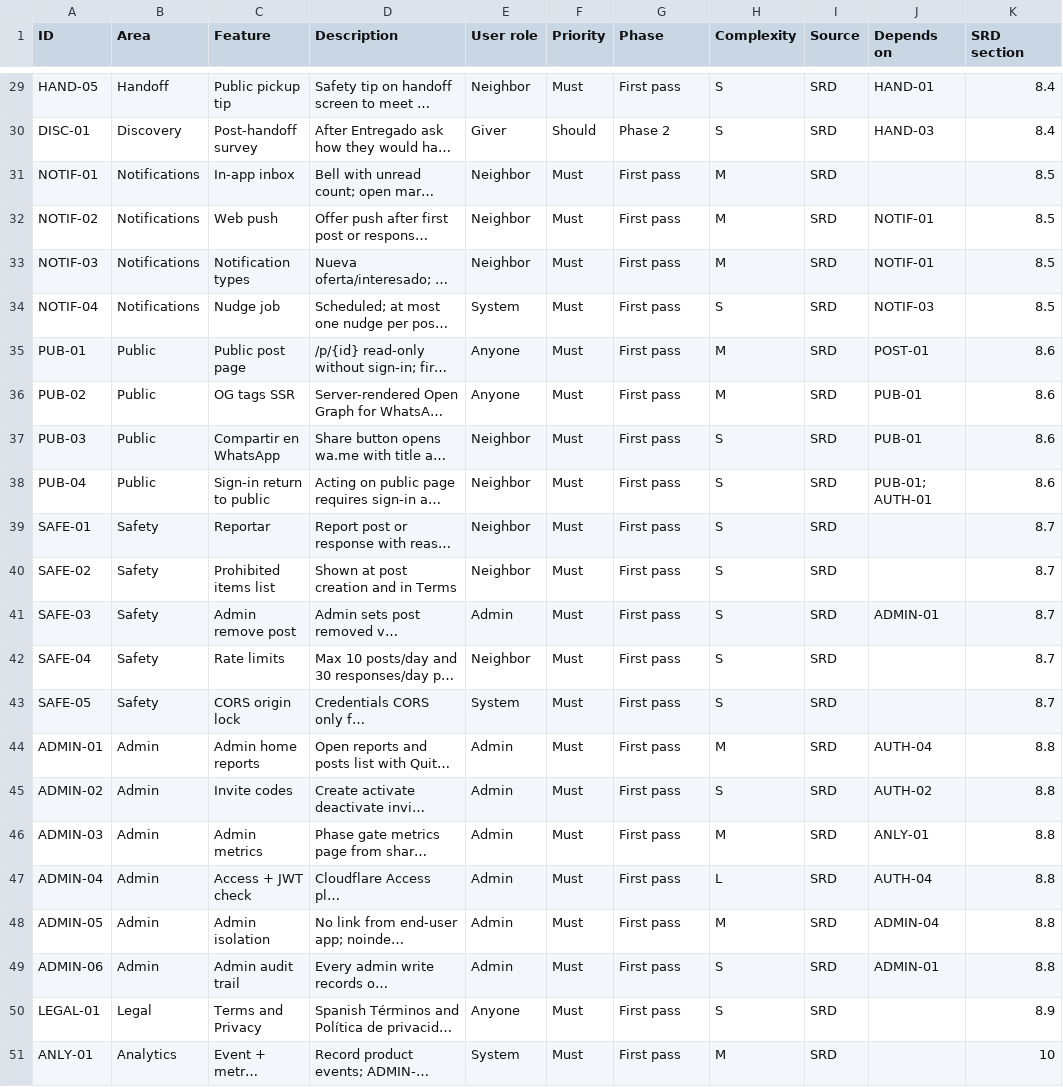
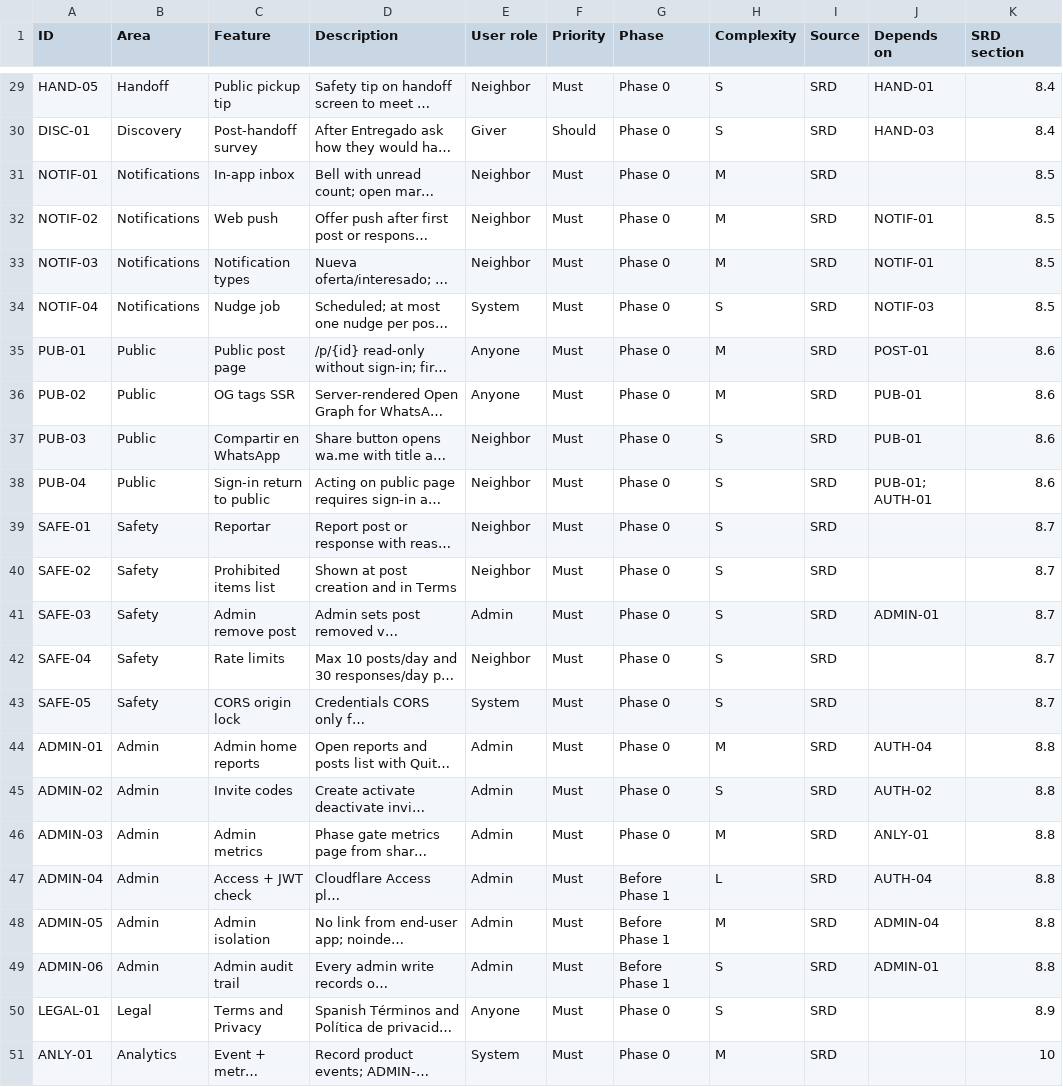
Before and after one commit to micaelablondet/buy-nothing-peru, a CSV file: docs/feature-prioritization.csv, drawn as a sheet; only a part is shown, gaps mark what is left out; long unchanged cells end in …; the diff covers the shown part only; the diff names each change by its address in the sheet, - before the commit and + after, or states it on an @@ line.

```diff
--- a/docs/feature-prioritization.csv
+++ b/docs/feature-prioritization.csv
-G29 (Phase): First pass
+G29 (Phase): Phase 0
-G30 (Phase): Phase 2
+G30 (Phase): Phase 0
-G31:G46 (Phase): First pass
+G31:G46 (Phase): Phase 0
-G47:G49 (Phase): First pass
+G47:G49 (Phase): Before Phase 1
-G50:G51 (Phase): First pass
+G50:G51 (Phase): Phase 0
```
Also changed, not shown: 27 edited cells elsewhere in this file.
